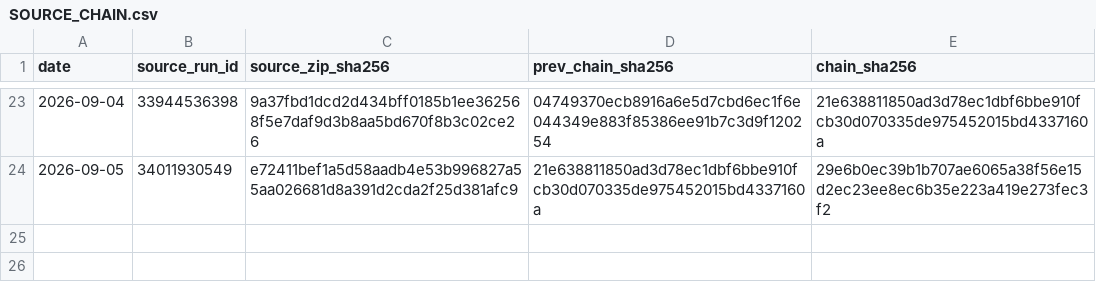
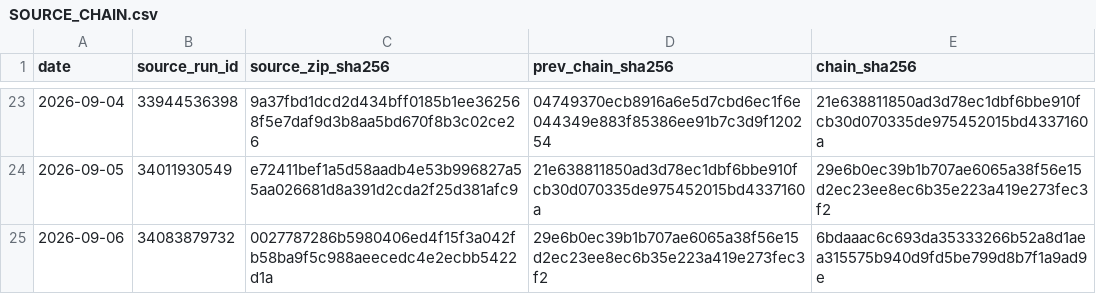
Before and after one commit to vmasardinha-coder/QRDS, a CSV file: runtime/ledgers/delta_paper_monitor/SOURCE_CHAIN.csv, drawn as a sheet; only a part is shown, gaps mark what is left out.

```diff
--- a/runtime/ledgers/delta_paper_monitor/SOURCE_CHAIN.csv
+++ b/runtime/ledgers/delta_paper_monitor/SOURCE_CHAIN.csv
@@ -24 +24,2 @@ date,source_run_id,source_zip_sha256,prev_chain_sha256,chain_sha256
 2026-09-05,34011930549,e72411bef1a5d58aadb4e53b996827a55aa026681d8a391d2cda2f25d381afc9,21e638811850ad3d78ec1dbf6bbe910fcb30d070335de975452015bd4337160a,29e6b0ec39b1b707ae6065a38f56e15d2ec23ee8ec6b35e223a419e273fec3f2
+2026-09-06,34083879732,0027787286b5980406ed4f15f3a042fb58ba9f5c988aeecedc4e2ecbb5422d1a,29e6b0ec39b1b707ae6065a38f56e15d2ec23ee8ec6b35e223a419e273fec3f2,6bdaaac6c693da35333266b52a8d1aea315575b940d9fd5be799d8b7f1a9ad9e
```
Also changed, not shown: runtime/ledgers/delta_paper_monitor/DAILY_NAV.csv, runtime/ledgers/delta_paper_monitor/TRADE_EVENTS.csv, 5 other files.
